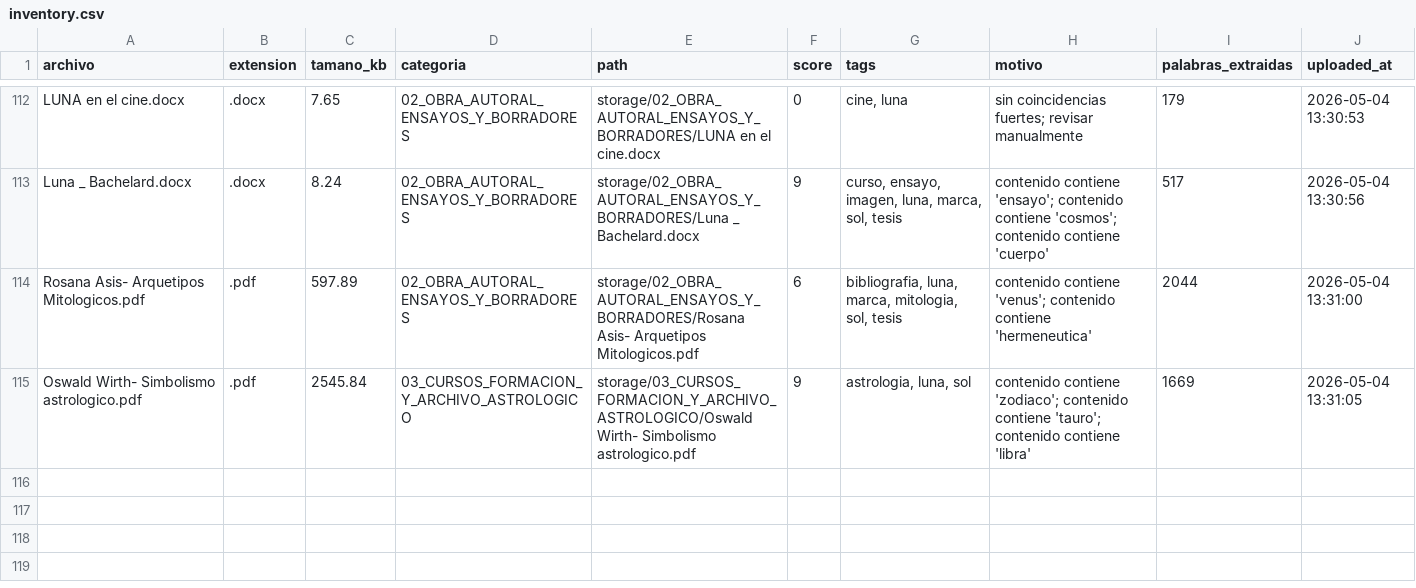
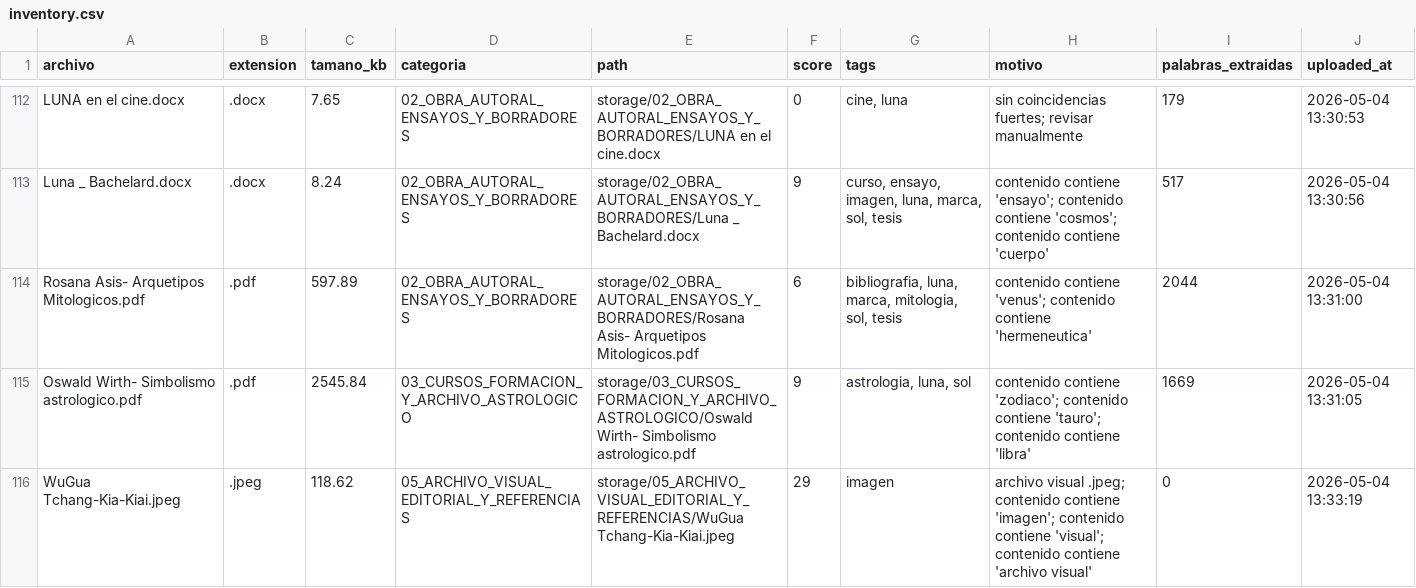
Before and after one commit to brandatta/casamatriz, a CSV file: data/inventory.csv, drawn as a sheet; only a part is shown, gaps mark what is left out.

Commit message:
Actualizar inventario Casa Matriz

```diff
--- a/data/inventory.csv
+++ b/data/inventory.csv
@@ -115 +115,2 @@ Rosana Asis- Arquetipos Mitologicos.pdf,.pdf,597.89,02_OBRA_AUTORAL_ENSAYOS_Y_BO
 Oswald Wirth- Simbolismo astrologico.pdf,.pdf,2545.84,03_CURSOS_FORMACION_Y_ARCHIVO_ASTROLOGICO,storage/03_CURSOS_FORMACION_Y_ARCHIVO_ASTROLOGICO/Oswald Wirth- Simbolismo astrologico.pdf,9,"astrologia, luna, sol",contenido contiene 'zodiaco'; contenido contiene 'tauro'; contenido contiene 'libra',1669,2026-05-04 13:31:05
+WuGua Tchang-Kia-Kiai.jpeg,.jpeg,118.62,05_ARCHIVO_VISUAL_EDITORIAL_Y_REFERENCIAS,storage/05_ARCHIVO_VISUAL_EDITORIAL_Y_REFERENCIAS/WuGua Tchang-Kia-Kiai.jpeg,29,imagen,archivo visual .jpeg; contenido contiene 'imagen'; contenido contiene 'visual'; contenido contiene 'archivo visual',0,2026-05-04 13:33:19
```
